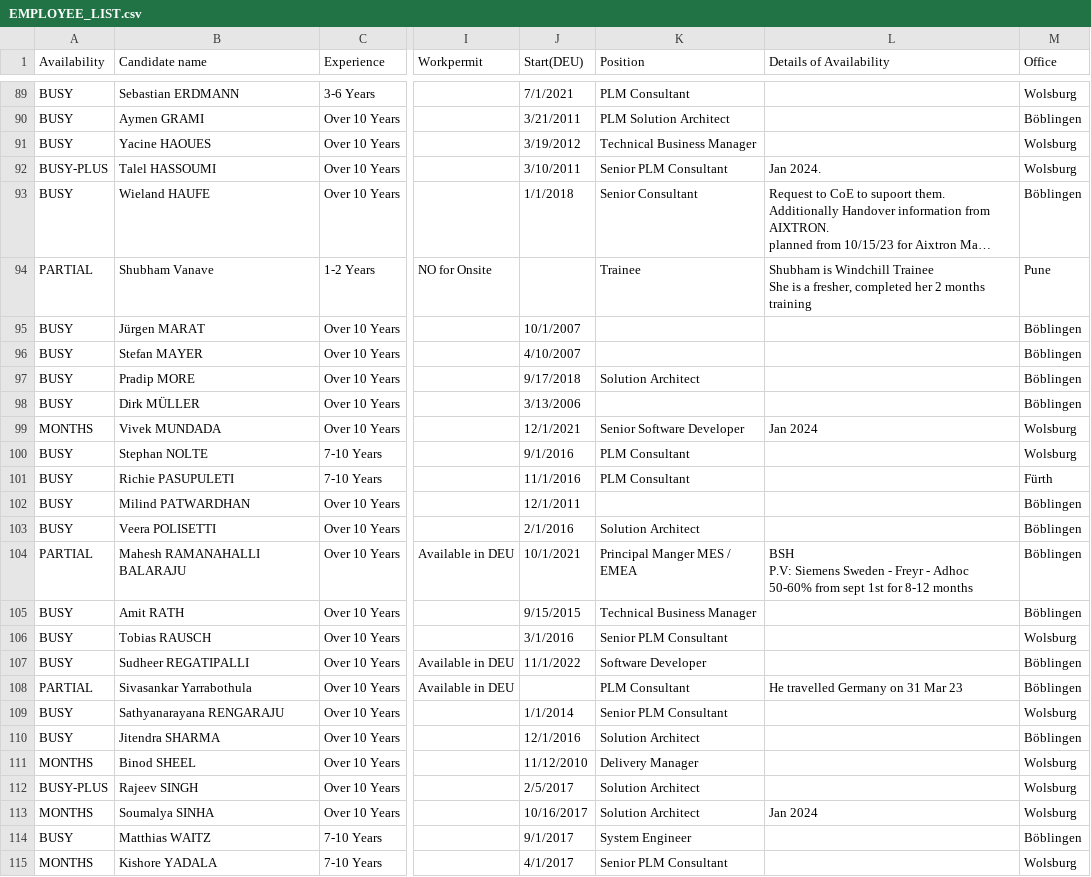
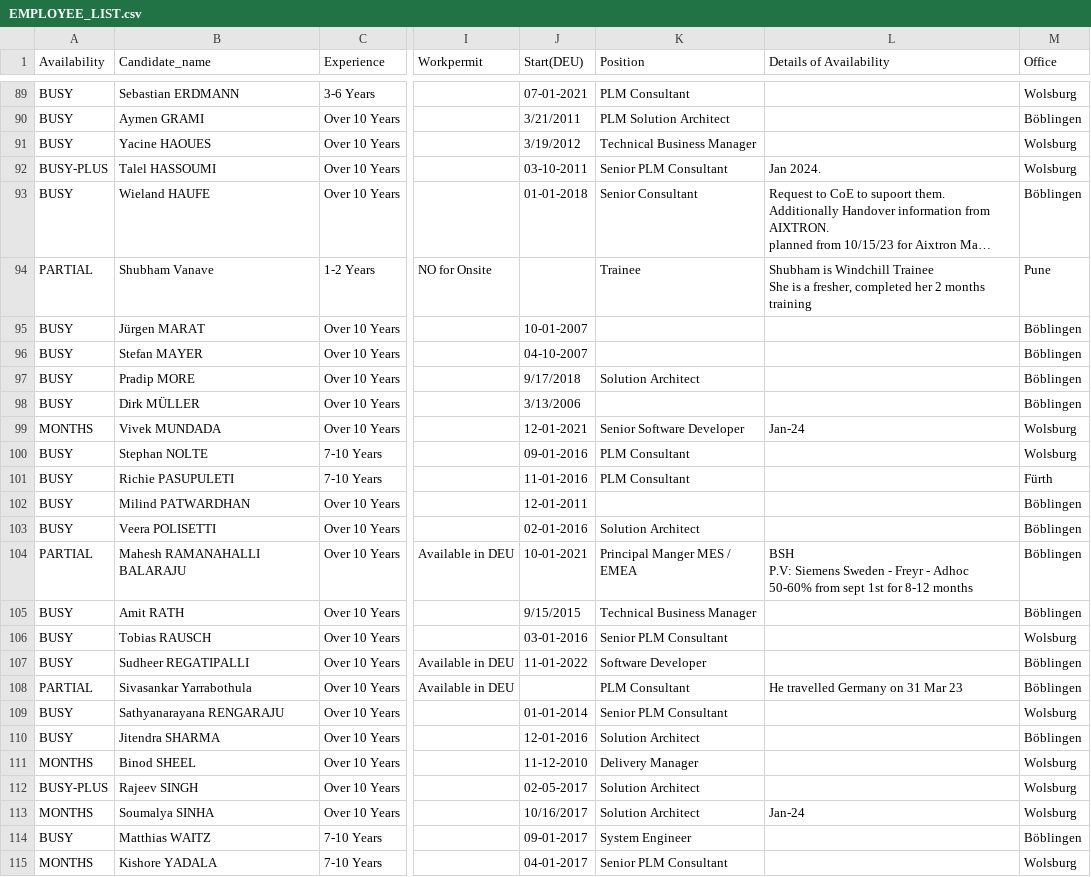
Before and after one commit to Sowmyabk/neo4j, a CSV file: EMPLOYEE_LIST.csv, drawn as a sheet; only a part is shown, gaps mark what is left out; long unchanged cells end in …; the diff covers the shown part only; the diff names each change by its address in the sheet, - before the commit and + after, or states it on an @@ line.

```diff
--- a/EMPLOYEE_LIST.csv
+++ b/EMPLOYEE_LIST.csv
-B1: Candidate name
+B1: Candidate_name
-J89 (Start(DEU)): 7/1/2021
+J89 (Start(DEU)): 07-01-2021
-J92 (Start(DEU)): 3/10/2011
+J92 (Start(DEU)): 03-10-2011
-J93 (Start(DEU)): 1/1/2018
+J93 (Start(DEU)): 01-01-2018
-J95 (Start(DEU)): 10/1/2007
+J95 (Start(DEU)): 10-01-2007
-J96 (Start(DEU)): 4/10/2007
+J96 (Start(DEU)): 04-10-2007
-J99 (Start(DEU)): 12/1/2021
+J99 (Start(DEU)): 12-01-2021
-L99 (Details of Availability): Jan 2024
+L99 (Details of Availability): Jan-24
-J100 (Start(DEU)): 9/1/2016
+J100 (Start(DEU)): 09-01-2016
-J101 (Start(DEU)): 11/1/2016
+J101 (Start(DEU)): 11-01-2016
-J102 (Start(DEU)): 12/1/2011
+J102 (Start(DEU)): 12-01-2011
-J103 (Start(DEU)): 2/1/2016
+J103 (Start(DEU)): 02-01-2016
-J104 (Start(DEU)): 10/1/2021
+J104 (Start(DEU)): 10-01-2021
-J106 (Start(DEU)): 3/1/2016
+J106 (Start(DEU)): 03-01-2016
-J107 (Start(DEU)): 11/1/2022
+J107 (Start(DEU)): 11-01-2022
-J109 (Start(DEU)): 1/1/2014
+J109 (Start(DEU)): 01-01-2014
-J110 (Start(DEU)): 12/1/2016
+J110 (Start(DEU)): 12-01-2016
-J111 (Start(DEU)): 11/12/2010
+J111 (Start(DEU)): 11-12-2010
-J112 (Start(DEU)): 2/5/2017
+J112 (Start(DEU)): 02-05-2017
-L113 (Details of Availability): Jan 2024
+L113 (Details of Availability): Jan-24
-J114 (Start(DEU)): 9/1/2017
+J114 (Start(DEU)): 09-01-2017
-J115 (Start(DEU)): 4/1/2017
+J115 (Start(DEU)): 04-01-2017
```
Also changed, not shown: 80 edited cells elsewhere in this file.
